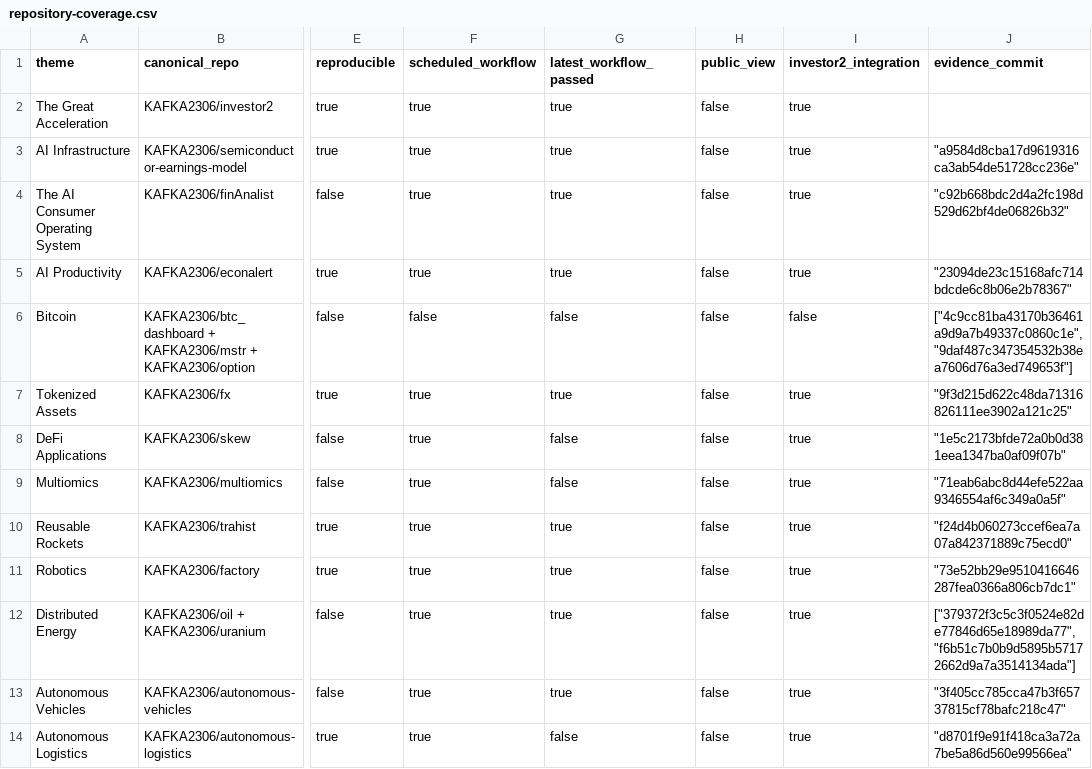
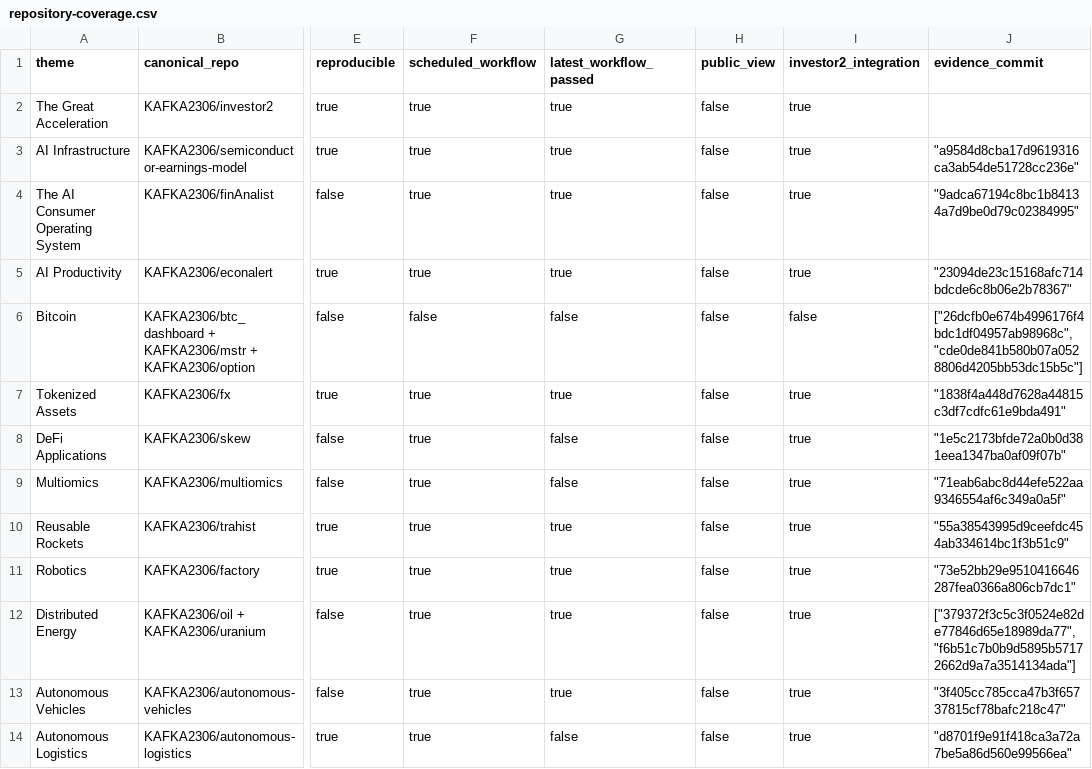
Before and after one commit to KAFKA2306/investor2, a CSV file: api/v1/ark-big-ideas/repository-coverage.csv, drawn as a sheet; only a part is shown, gaps mark what is left out; the diff names each change by its address in the sheet, - before the commit and + after, or states it on an @@ line.

```diff
--- a/api/v1/ark-big-ideas/repository-coverage.csv
+++ b/api/v1/ark-big-ideas/repository-coverage.csv
-J4 (evidence_commit): "c92b668bdc2d4a2fc198d529d62bf4de06826b32"
+J4 (evidence_commit): "9adca67194c8bc1b84134a7d9be0d79c02384995"
-J6 (evidence_commit): ["4c9cc81ba43170b36461a9d9a7b49337c0860c1e", "9daf487c347354532b38ea7606d76a3ed749653f"]
+J6 (evidence_commit): ["26dcfb0e674b4996176f4bdc1df04957ab98968c", "cde0de841b580b07a0528806d4205bb53dc15b5c"]
-J7 (evidence_commit): "9f3d215d622c48da71316826111ee3902a121c25"
+J7 (evidence_commit): "1838f4a448d7628a44815c3df7cdfc61e9bda491"
-J10 (evidence_commit): "f24d4b060273ccef6ea7a07a842371889c75ecd0"
+J10 (evidence_commit): "55a38543995d9ceefdc454ab334614bc1f3b51c9"
```
Also changed, not shown: 13 other files.
